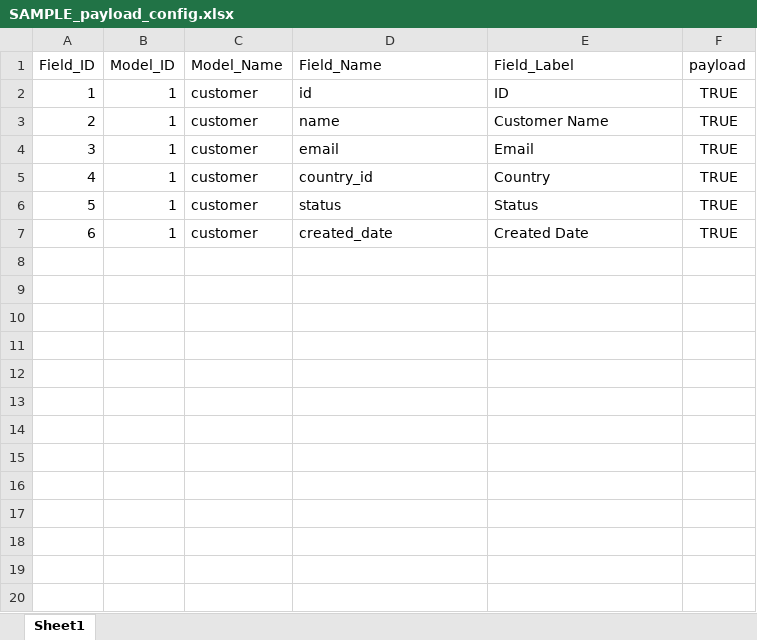
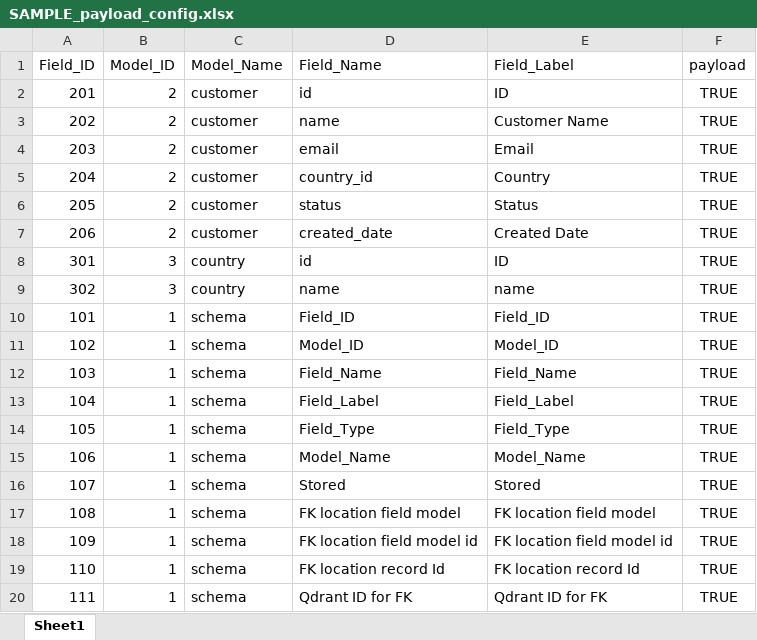
Before and after one commit to KasunJ1984/nexsus1, an Excel workbook: samples/SAMPLE_payload_config.xlsx, sheet Sheet1, drawn as a sheet; values as stored, in another font and other column widths than the file's, no borders; conditional formats not drawn; the diff names each change by its address in the sheet, - before the commit and + after, or states it on an @@ line.

```diff
--- a/samples/SAMPLE_payload_config.xlsx (sheet Sheet1)
+++ b/samples/SAMPLE_payload_config.xlsx (sheet Sheet1)
-A2: 1
+A2: 201
-B2:B7: 1
+B2:B7: 2
-A3: 2
+A3: 202
-A4: 3
+A4: 203
-A5: 4
+A5: 204
-A6: 5
+A6: 205
-A7: 6
+A7: 206
+row 8: 301 | 3 | country | id | ID | TRUE
+row 9: 302 | 3 | country | name | name | TRUE
+row 10: 101 | 1 | schema | Field_ID | Field_ID | TRUE
+row 11: 102 | 1 | schema | Model_ID | Model_ID | TRUE
+row 12: 103 | 1 | schema | Field_Name | Field_Name | TRUE
+row 13: 104 | 1 | schema | Field_Label | Field_Label | TRUE
+row 14: 105 | 1 | schema | Field_Type | Field_Type | TRUE
+row 15: 106 | 1 | schema | Model_Name | Model_Name | TRUE
+row 16: 107 | 1 | schema | Stored | Stored | TRUE
+row 17: 108 | 1 | schema | FK location field model | FK location field model | TRUE
+row 18: 109 | 1 | schema | FK location field model id | FK location field model id | TRUE
+row 19: 110 | 1 | schema | FK location record Id | FK location record Id | TRUE
+row 20: 111 | 1 | schema | Qdrant ID for FK | Qdrant ID for FK | TRUE
```
Also changed, not shown: samples/Nexsus1_schema.xlsx, 6 other files.
